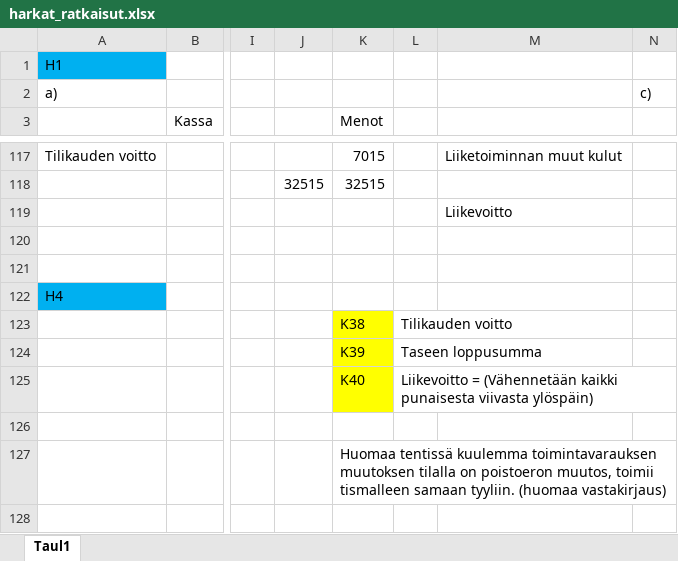
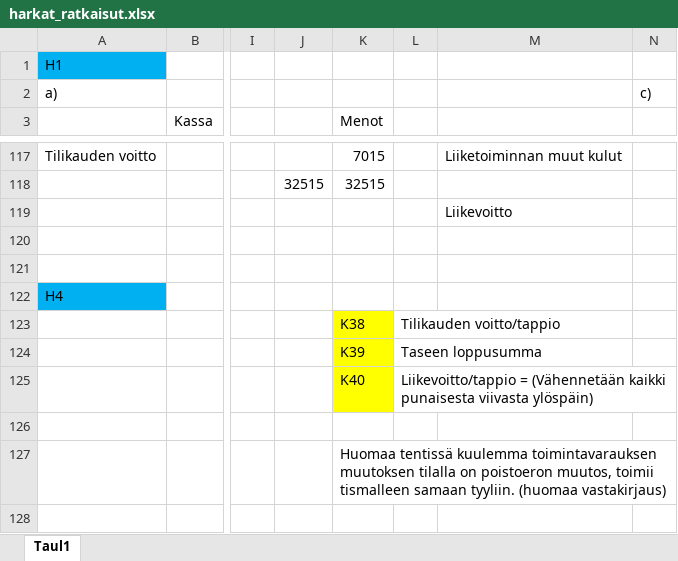
Before and after one commit to Temez1/Yrityksen-talous-7-tunnissa, an Excel workbook: harkat/harkat_ratkaisut.xlsx, sheet Taul1, drawn as a sheet; only a part is shown, gaps mark what is left out; values as stored, in another font and other column widths than the file's, no borders; charts and pictures not drawn; the diff covers the shown part only; the diff names each change by its address in the sheet, - before the commit and + after, or states it on an @@ line.

```diff
--- a/harkat/harkat_ratkaisut.xlsx (sheet Taul1)
+++ b/harkat/harkat_ratkaisut.xlsx (sheet Taul1)
-L123: Tilikauden voitto
+L123: Tilikauden voitto/tappio
-L125: Liikevoitto = (Vähennetään…
+L125: Liikevoitto/tappio = (Vähennetään…
```
Also changed, not shown: 19 added rows, 1 edited cell and cell formats elsewhere in this sheet, charts or pictures, harkat/harkat_pohja.xlsx, 1 other file.
